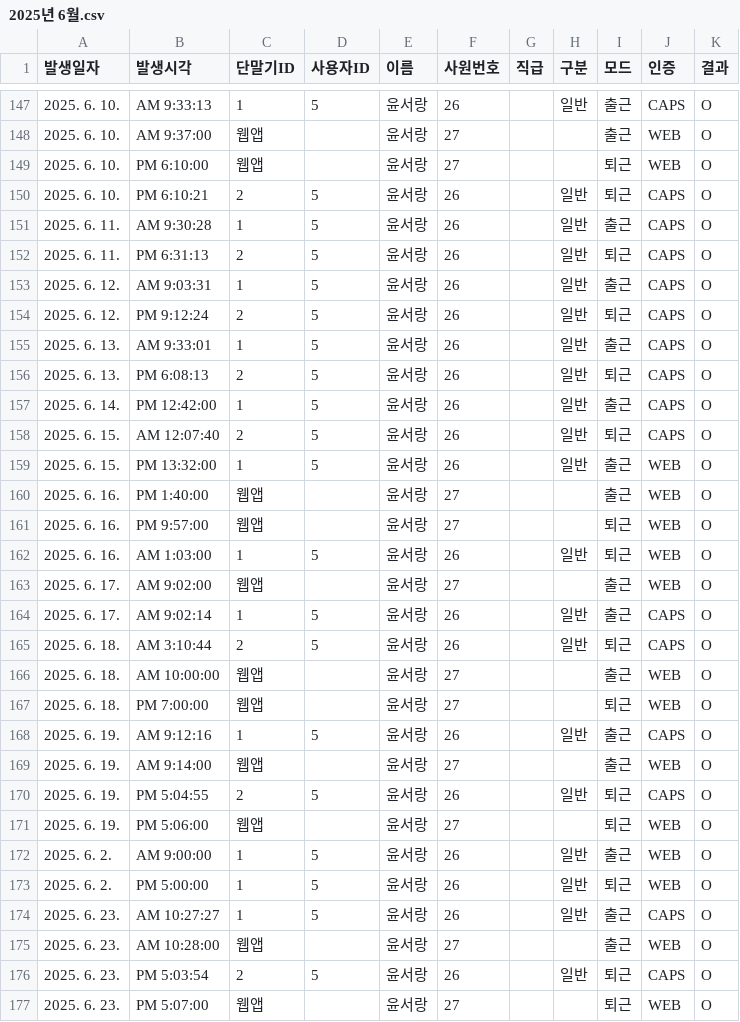
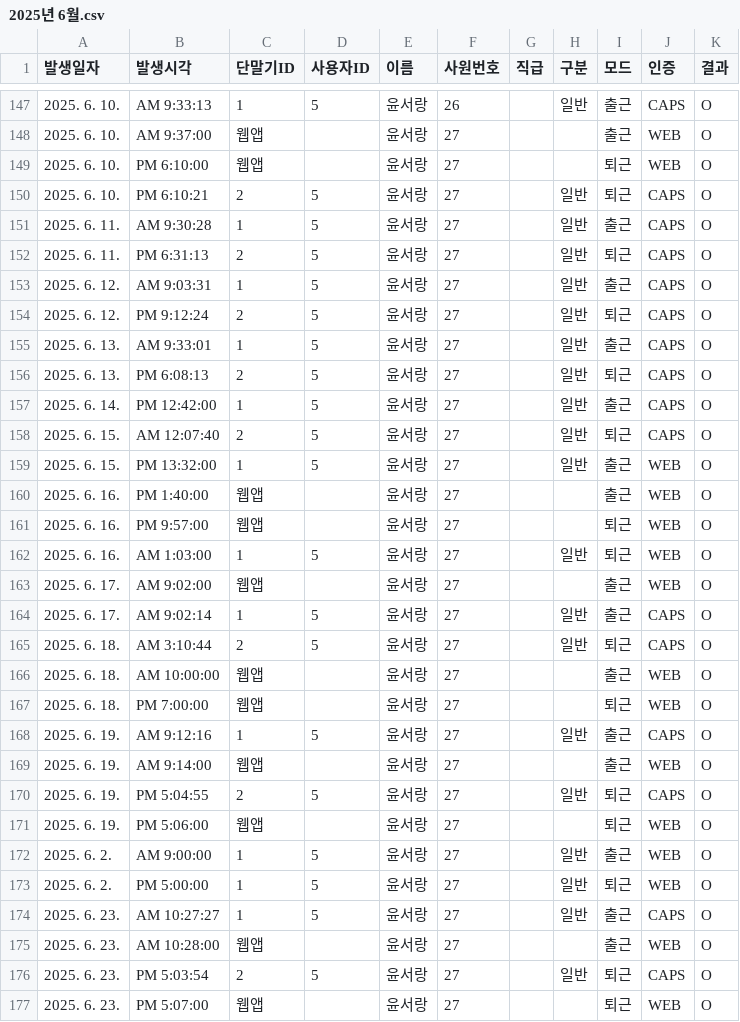
Before and after one commit to nuclazzy/motion-connect-hr-system, a CSV file: 2025년 6월.csv, drawn as a sheet; only a part is shown, gaps mark what is left out; the diff covers the shown part only.

```diff
--- a/2025년 6월.csv
+++ b/2025년 6월.csv
@@ -149,29 +149,29 @@
 2025. 6. 10.,PM 6:10:00,웹앱,,윤서랑,27,,,퇴근,WEB,O
-2025. 6. 10.,PM 6:10:21,2,5,윤서랑,26,,일반,퇴근,CAPS,O
-2025. 6. 11.,AM 9:30:28,1,5,윤서랑,26,,일반,출근,CAPS,O
-2025. 6. 11.,PM 6:31:13,2,5,윤서랑,26,,일반,퇴근,CAPS,O
-2025. 6. 12.,AM 9:03:31,1,5,윤서랑,26,,일반,출근,CAPS,O
-2025. 6. 12.,PM 9:12:24,2,5,윤서랑,26,,일반,퇴근,CAPS,O
-2025. 6. 13.,AM 9:33:01,1,5,윤서랑,26,,일반,출근,CAPS,O
-2025. 6. 13.,PM 6:08:13,2,5,윤서랑,26,,일반,퇴근,CAPS,O
-2025. 6. 14.,PM 12:42:00,1,5,윤서랑,26,,일반,출근,CAPS,O
-2025. 6. 15.,AM 12:07:40,2,5,윤서랑,26,,일반,퇴근,CAPS,O
-2025. 6. 15.,PM 13:32:00,1,5,윤서랑,26,,일반,출근,WEB,O
+2025. 6. 10.,PM 6:10:21,2,5,윤서랑,27,,일반,퇴근,CAPS,O
+2025. 6. 11.,AM 9:30:28,1,5,윤서랑,27,,일반,출근,CAPS,O
+2025. 6. 11.,PM 6:31:13,2,5,윤서랑,27,,일반,퇴근,CAPS,O
+2025. 6. 12.,AM 9:03:31,1,5,윤서랑,27,,일반,출근,CAPS,O
+2025. 6. 12.,PM 9:12:24,2,5,윤서랑,27,,일반,퇴근,CAPS,O
+2025. 6. 13.,AM 9:33:01,1,5,윤서랑,27,,일반,출근,CAPS,O
+2025. 6. 13.,PM 6:08:13,2,5,윤서랑,27,,일반,퇴근,CAPS,O
+2025. 6. 14.,PM 12:42:00,1,5,윤서랑,27,,일반,출근,CAPS,O
+2025. 6. 15.,AM 12:07:40,2,5,윤서랑,27,,일반,퇴근,CAPS,O
+2025. 6. 15.,PM 13:32:00,1,5,윤서랑,27,,일반,출근,WEB,O
 2025. 6. 16.,PM 1:40:00,웹앱,,윤서랑,27,,,출근,WEB,O
 2025. 6. 16.,PM 9:57:00,웹앱,,윤서랑,27,,,퇴근,WEB,O
-2025. 6. 16.,AM 1:03:00,1,5,윤서랑,26,,일반,퇴근,WEB,O
+2025. 6. 16.,AM 1:03:00,1,5,윤서랑,27,,일반,퇴근,WEB,O
 2025. 6. 17.,AM 9:02:00,웹앱,,윤서랑,27,,,출근,WEB,O
-2025. 6. 17.,AM 9:02:14,1,5,윤서랑,26,,일반,출근,CAPS,O
-2025. 6. 18.,AM 3:10:44,2,5,윤서랑,26,,일반,퇴근,CAPS,O
+2025. 6. 17.,AM 9:02:14,1,5,윤서랑,27,,일반,출근,CAPS,O
+2025. 6. 18.,AM 3:10:44,2,5,윤서랑,27,,일반,퇴근,CAPS,O
 2025. 6. 18.,AM 10:00:00,웹앱,,윤서랑,27,,,출근,WEB,O
 2025. 6. 18.,PM 7:00:00,웹앱,,윤서랑,27,,,퇴근,WEB,O
-2025. 6. 19.,AM 9:12:16,1,5,윤서랑,26,,일반,출근,CAPS,O
+2025. 6. 19.,AM 9:12:16,1,5,윤서랑,27,,일반,출근,CAPS,O
 2025. 6. 19.,AM 9:14:00,웹앱,,윤서랑,27,,,출근,WEB,O
-2025. 6. 19.,PM 5:04:55,2,5,윤서랑,26,,일반,퇴근,CAPS,O
+2025. 6. 19.,PM 5:04:55,2,5,윤서랑,27,,일반,퇴근,CAPS,O
 2025. 6. 19.,PM 5:06:00,웹앱,,윤서랑,27,,,퇴근,WEB,O
-2025. 6. 2.,AM 9:00:00,1,5,윤서랑,26,,일반,출근,WEB,O
-2025. 6. 2.,PM 5:00:00,1,5,윤서랑,26,,일반,퇴근,WEB,O
-2025. 6. 23.,AM 10:27:27,1,5,윤서랑,26,,일반,출근,CAPS,O
+2025. 6. 2.,AM 9:00:00,1,5,윤서랑,27,,일반,출근,WEB,O
+2025. 6. 2.,PM 5:00:00,1,5,윤서랑,27,,일반,퇴근,WEB,O
+2025. 6. 23.,AM 10:27:27,1,5,윤서랑,27,,일반,출근,CAPS,O
 2025. 6. 23.,AM 10:28:00,웹앱,,윤서랑,27,,,출근,WEB,O
-2025. 6. 23.,PM 5:03:54,2,5,윤서랑,26,,일반,퇴근,CAPS,O
+2025. 6. 23.,PM 5:03:54,2,5,윤서랑,27,,일반,퇴근,CAPS,O
 2025. 6. 23.,PM 5:07:00,웹앱,,윤서랑,27,,,퇴근,WEB,O
```
Also changed, not shown: 16 edited cells elsewhere in this file, 2 other files.
